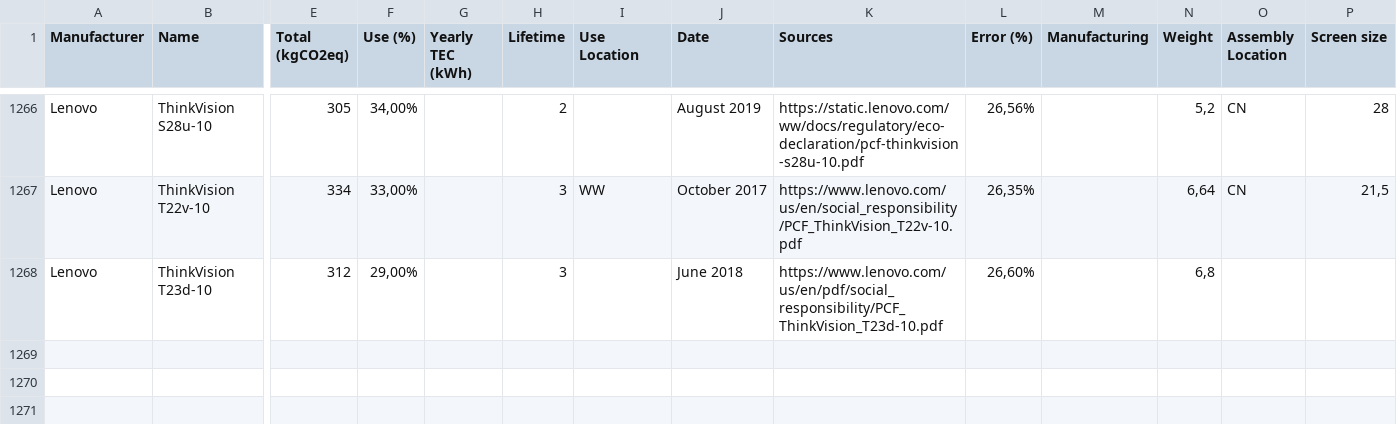
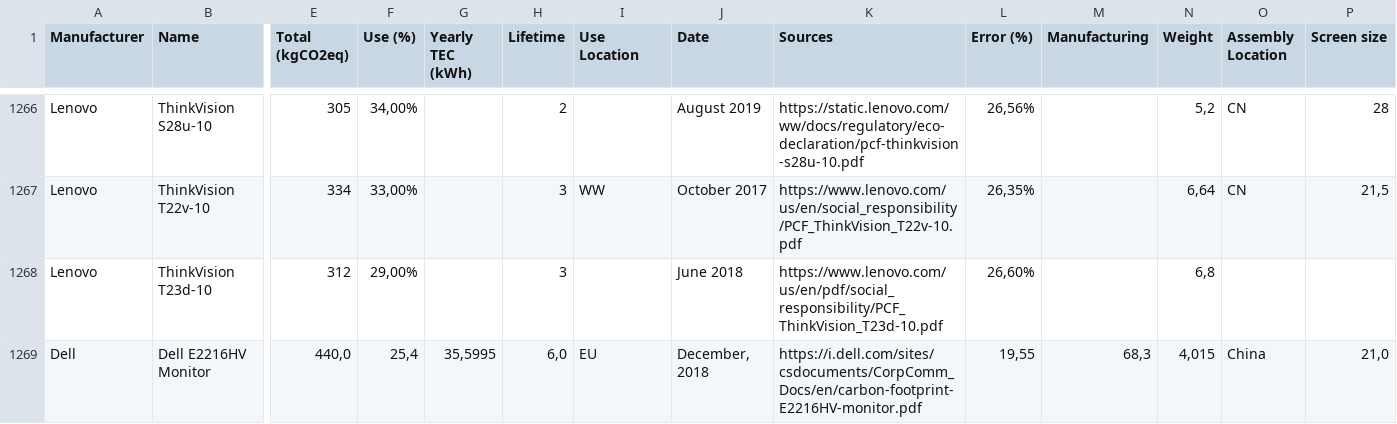
Before and after one commit to Boavizta/environmental-footprint-data, a CSV file: boavizta-data-fr.csv, drawn as a sheet; only a part is shown, gaps mark what is left out; rows hold the shown columns only; the diff names each change by its address in the sheet, - before the commit and + after, or states it on an @@ line.

Commit message:
Add new Dell E2216HV Monitor  - fr format

```diff
--- a/boavizta-data-fr.csv
+++ b/boavizta-data-fr.csv
+row 1269: Dell | Dell E2216HV Monitor | 440,0 | 25,4 | 35,5995 | 6,0 | EU | December, 2018 | https://i.dell.com/sites/csdocuments/CorpComm_Docs/en/carbon-footprint-E2216HV-monitor.pdf | 19,55 | 68,3 | 4,015 | China | 21,0
```
